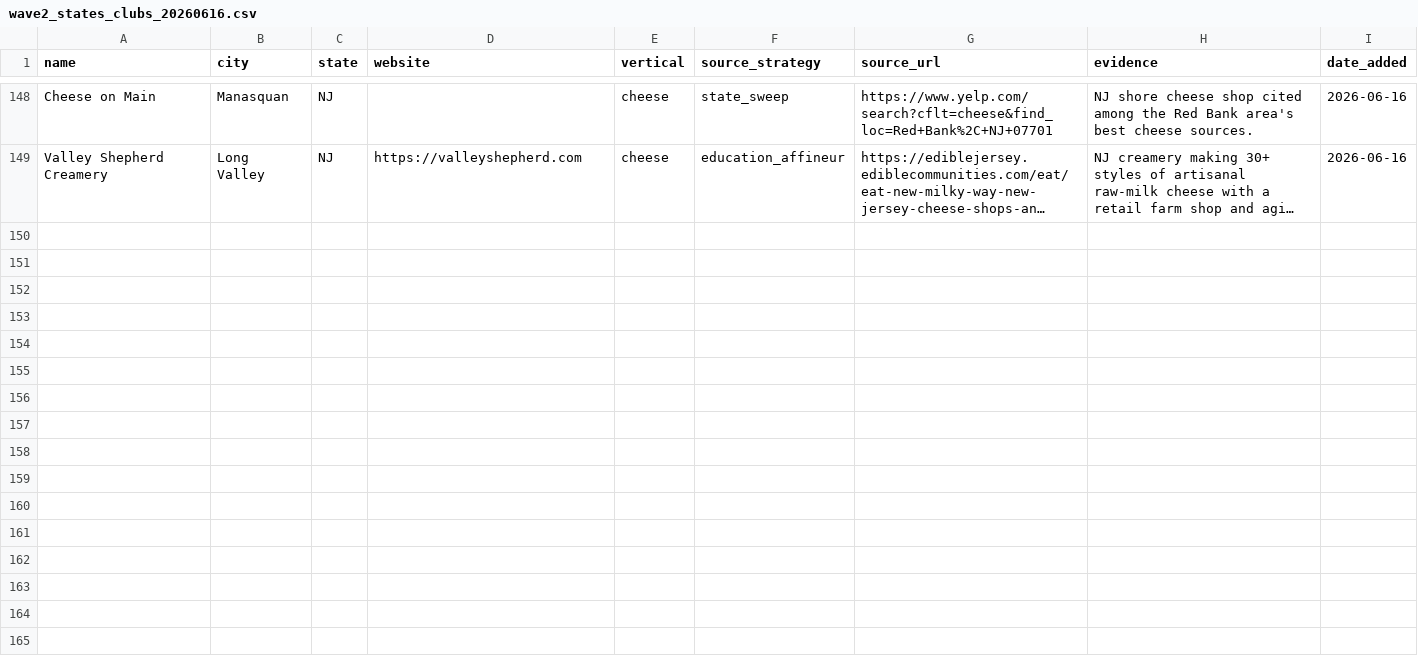
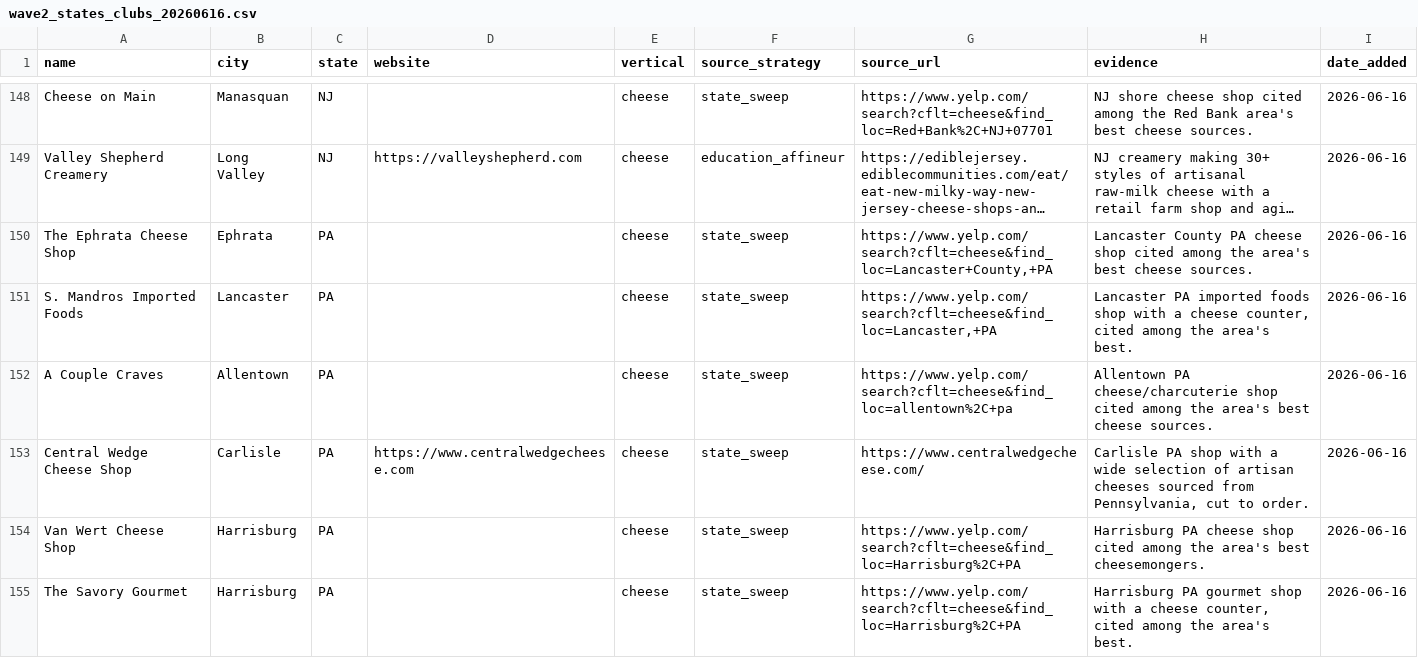
Before and after one commit to kavir10/lead-scoring, a CSV file: output/innovative_leads/cheese/wave2_states_clubs_20260616.csv, drawn as a sheet; only a part is shown, gaps mark what is left out; long unchanged cells end in …; the diff covers the shown part only; the diff names each change by its address in the sheet, - before the commit and + after, or states it on an @@ line.

```diff
--- a/output/innovative_leads/cheese/wave2_states_clubs_20260616.csv
+++ b/output/innovative_leads/cheese/wave2_states_clubs_20260616.csv
+row 150: The Ephrata Cheese Shop | Ephrata | PA |  | cheese | state_sweep | https://www.yelp.com/search?cflt=cheese&find_loc=Lancaster+County,+PA | Lancaster County PA cheese shop cited among the area's best cheese sources. | 2026-06-16
+row 151: S. Mandros Imported Foods | Lancaster | PA |  | cheese | state_sweep | https://www.yelp.com/search?cflt=cheese&find_loc=Lancaster,+PA | Lancaster PA imported foods shop with a cheese counter, cited among the area's best. | 2026-06-16
+row 152: A Couple Craves | Allentown | PA |  | cheese | state_sweep | https://www.yelp.com/search?cflt=cheese&find_loc=allentown%2C+pa | Allentown PA cheese/charcuterie shop cited among the area's best cheese sources. | 2026-06-16
+row 153: Central Wedge Cheese Shop | Carlisle | PA | https://www.centralwedgecheese.com | cheese | state_sweep | https://www.centralwedgecheese.com/ | Carlisle PA shop with a wide selection of artisan cheeses sourced from Pennsylvania, cut to order. | 2026-06-16
+row 154: Van Wert Cheese Shop | Harrisburg | PA |  | cheese | state_sweep | https://www.yelp.com/search?cflt=cheese&find_loc=Harrisburg%2C+PA | Harrisburg PA cheese shop cited among the area's best cheesemongers. | 2026-06-16
+row 155: The Savory Gourmet | Harrisburg | PA |  | cheese | state_sweep | https://www.yelp.com/search?cflt=cheese&find_loc=Harrisburg%2C+PA | Harrisburg PA gourmet shop with a cheese counter, cited among the area's best. | 2026-06-16
```
Also changed, not shown: 6 added rows elsewhere in this file, output/innovative_leads/bakeries/wave3_states_lang_20260616.csv, output/innovative_leads/master_bakeries_20260616.csv, 3 other files.
